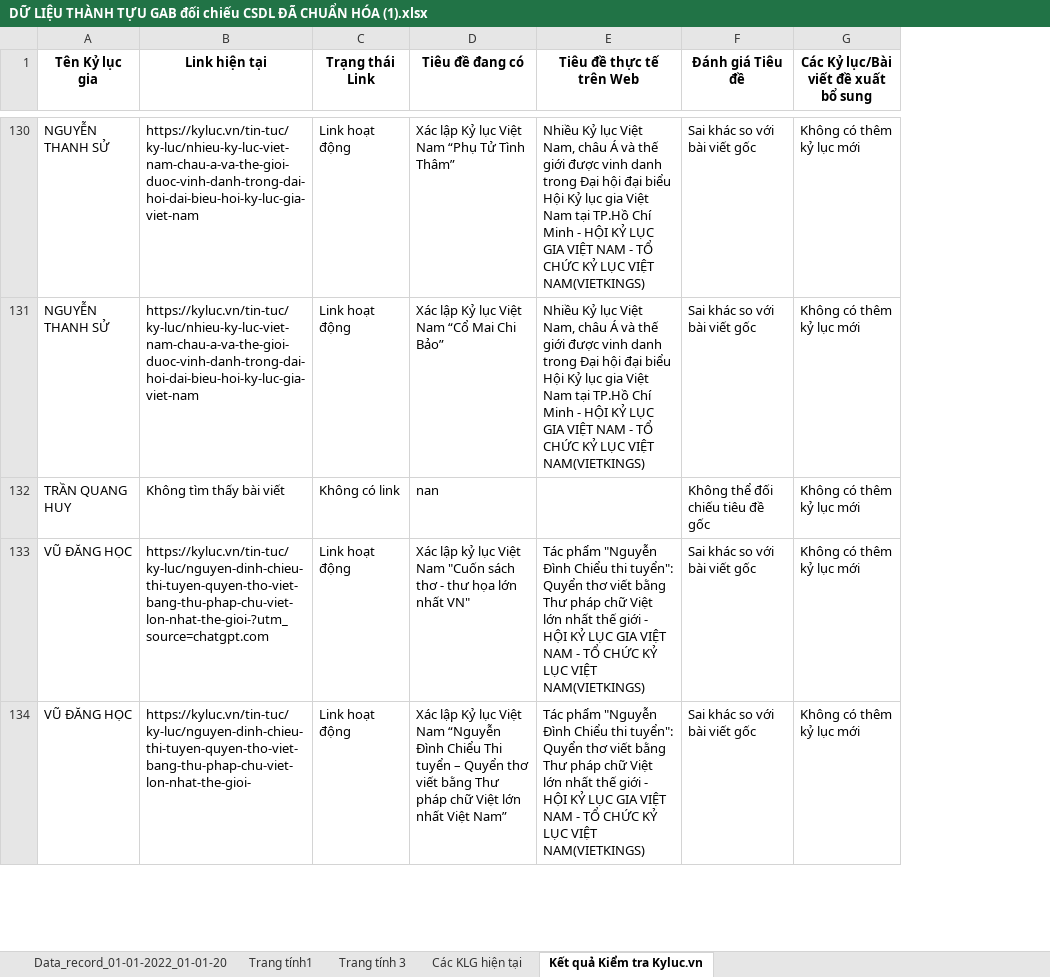
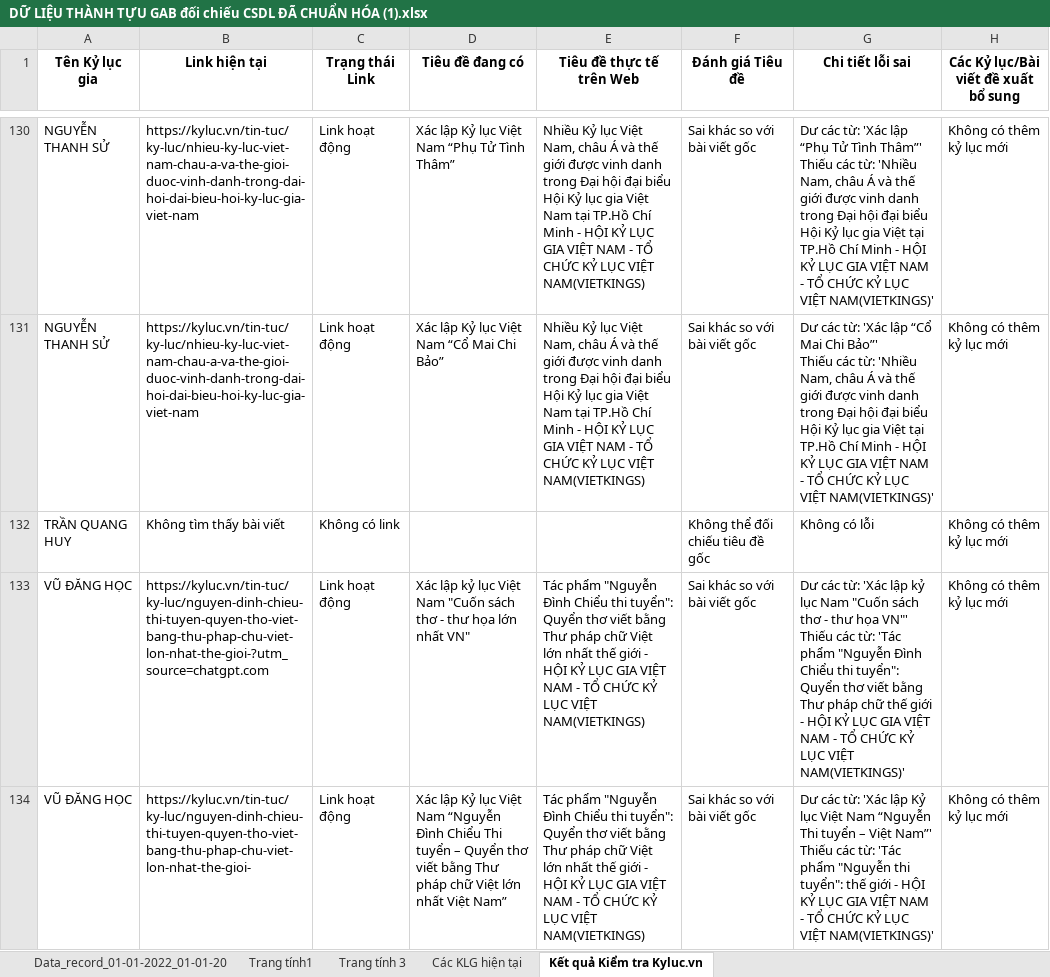
Before and after one commit to StephenSouth13/Danh_Sach_CSDL, an Excel workbook: DỮ LIỆU THÀNH TỰU GAB đối chiếu CSDL ĐÃ CHUẨN HÓA (1).xlsx, sheet Kết quả Kiểm tra Kyluc.vn, drawn as a sheet; only a part is shown, gaps mark what is left out; values as stored, in another font and other column widths than the file's, no borders; ↵ is a line break in a cell; the diff covers the shown part only; the diff names each change by its address in the sheet, - before the commit and + after, or states it on an @@ line.

```diff
--- a/DỮ LIỆU THÀNH TỰU GAB đối chiếu CSDL ĐÃ CHUẨN HÓA (1).xlsx (sheet Kết quả Kiểm tra Kyluc.vn)
+++ b/DỮ LIỆU THÀNH TỰU GAB đối chiếu CSDL ĐÃ CHUẨN HÓA (1).xlsx (sheet Kết quả Kiểm tra Kyluc.vn)
+column G (Chi tiết lỗi sai), rows 130-134: Dư các từ: 'Xác lập “Phụ Tử Tình Thâm”' ↵ Thiếu các từ: 'Nhiều Nam, châu Á và thế giới được vinh danh trong Đại hội đại biểu Hội Kỷ lục gia Việt tại TP.Hồ Chí Minh - HỘI KỶ LỤC GIA VIỆT NAM - TỔ CHỨC KỶ LỤC VIỆT NAM(VIETKINGS)' | Dư các từ: 'Xác lập “Cổ Mai Chi Bảo”' ↵ Thiếu các từ: 'Nhiều Nam, châu Á và thế giới được vinh danh trong Đại hội đại biểu Hội Kỷ lục gia Việt tại TP.Hồ Chí Minh - HỘI KỶ LỤC GIA VIỆT NAM - TỔ CHỨC KỶ LỤC VIỆT NAM(VIETKINGS)' | Không có lỗi | Dư các từ: 'Xác lập kỷ lục Nam "Cuốn sách thơ - thư họa VN"' ↵ Thiếu các từ: 'Tác phẩm "Nguyễn Đình Chiểu thi tuyển": Quyển thơ viết bằng Thư pháp chữ thế giới - HỘI KỶ LỤC GIA VIỆT NAM - TỔ CHỨC KỶ LỤC VIỆT NAM(VIETKINGS)' | Dư các từ: 'Xác lập Kỷ lục Việt Nam “Nguyễn Thi tuyển – Việt Nam”' ↵ Thiếu các từ: 'Tác phẩm "Nguyễn thi tuyển": thế giới - HỘI KỶ LỤC GIA VIỆT NAM - TỔ CHỨC KỶ LỤC VIỆT NAM(VIETKINGS)'
-D132 (Tiêu đề đang có): nan
+D132 (Tiêu đề đang có): (empty)
```
Also changed, not shown: 20 edited cells elsewhere in this sheet, 1 other file.
